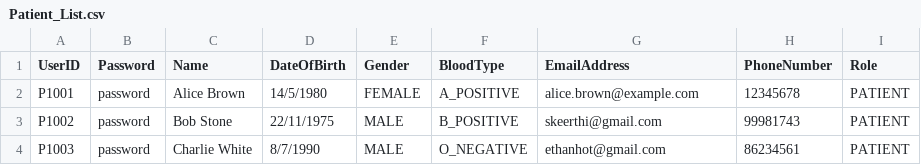
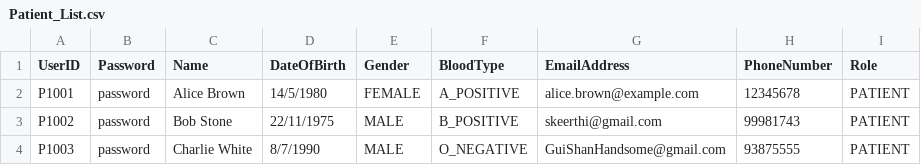
Before and after one commit to keerthivasan2002/SC2002, a CSV file: out/production/HMS/dependencies/Patient_List.csv, drawn as a sheet.

```diff
--- a/out/production/HMS/dependencies/Patient_List.csv
+++ b/out/production/HMS/dependencies/Patient_List.csv
@@ -3,2 +3,2 @@ P1001,password,Alice Brown,14/5/1980,FEMALE,A_POSITIVE,alice.brown@example.com,1
 P1002,password,Bob Stone,22/11/1975,MALE,B_POSITIVE,skeerthi@gmail.com,99981743,PATIENT
-P1003,password,Charlie White,8/7/1990,MALE,O_NEGATIVE,ethanhot@gmail.com,86234561,PATIENT
+P1003,password,Charlie White,8/7/1990,MALE,O_NEGATIVE,GuiShanHandsome@gmail.com,93875555,PATIENT
```
Also changed, not shown: 4 other files.
